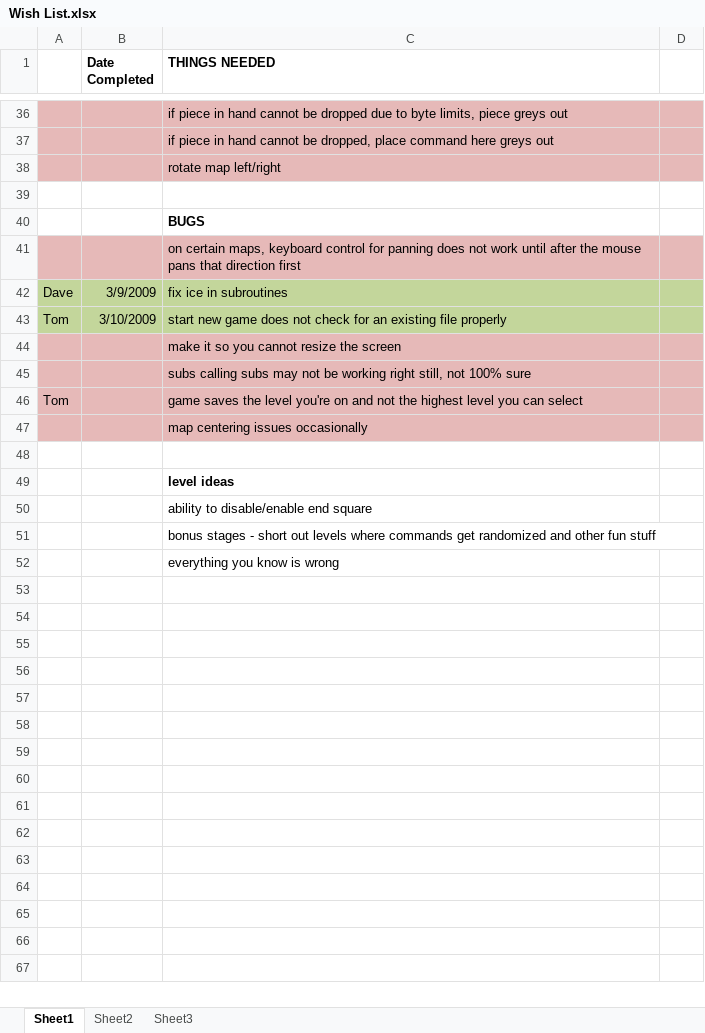
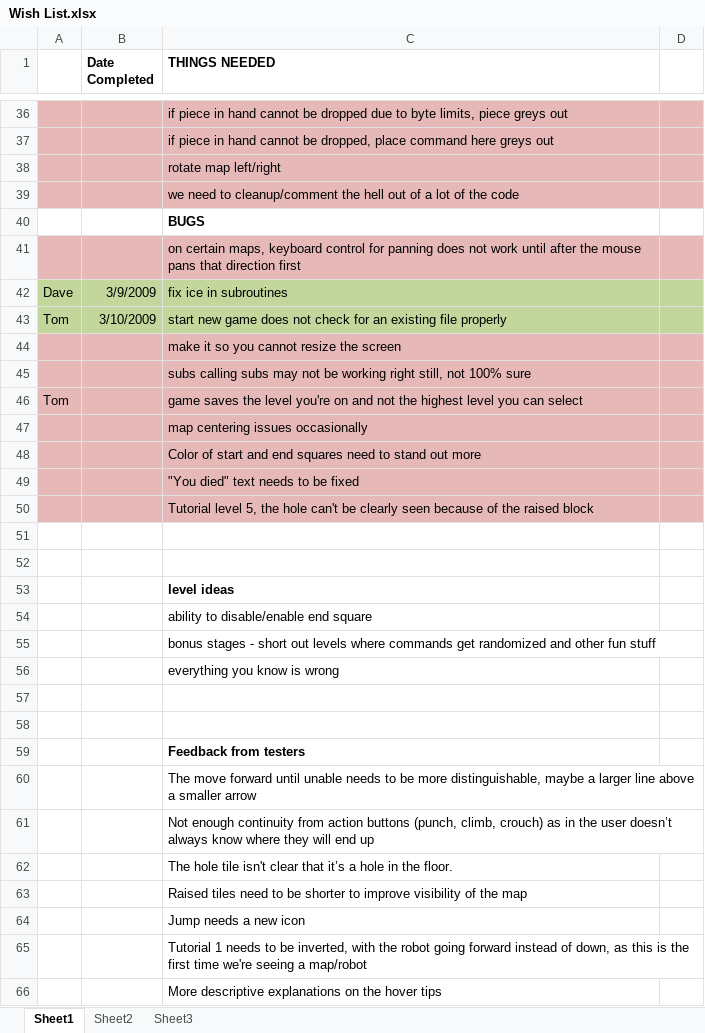
Before and after one commit to CorwinJV/seeautz-projekt1, an Excel workbook: seeautz/Content/Wish List.xlsx, sheet Sheet1, drawn as a sheet; only a part is shown, gaps mark what is left out; values as stored, in another font and other column widths than the file's, no borders; the diff names each change by its address in the sheet, - before the commit and + after, or states it on an @@ line.

Commit message:
new wish list

```diff
--- a/seeautz/Content/Wish List.xlsx (sheet Sheet1)
+++ b/seeautz/Content/Wish List.xlsx (sheet Sheet1)
-A39:D39 fill: none
+A39:D39 fill: #E6B9B8
-C39 (THINGS NEEDED): (empty)
+C39 (THINGS NEEDED): we need to cleanup/comment the hell out of a lot of the code
+row 48:  |  | Color of start and end squares need to stand out more
+row 49:  |  | "You died" text needs to be fixed
+row 50:  |  | Tutorial level 5, the hole can't be clearly seen because of the raised block
+row 51: (empty)
+row 57: (empty)
+row 58: (empty)
+row 59:  |  | Feedback from testers
+row 60:  |  | The move forward until unable needs to be more distinguishable, maybe a larger line above a smaller arrow
+row 61:  |  | Not enough continuity from action buttons (punch, climb, crouch) as in the user doesn’t always know where they will end up
+row 62:  |  | The hole tile isn't clear that it’s a hole in the floor.
+row 63:  |  | Raised tiles need to be shorter to improve visibility of the map
+row 64:  |  | Jump needs a new icon
+row 65:  |  | Tutorial 1 needs to be inverted, with the robot going forward instead of down, as this is the first time we're seeing a map/robot
+row 66:  |  | More descriptive explanations on the hover tips
```
